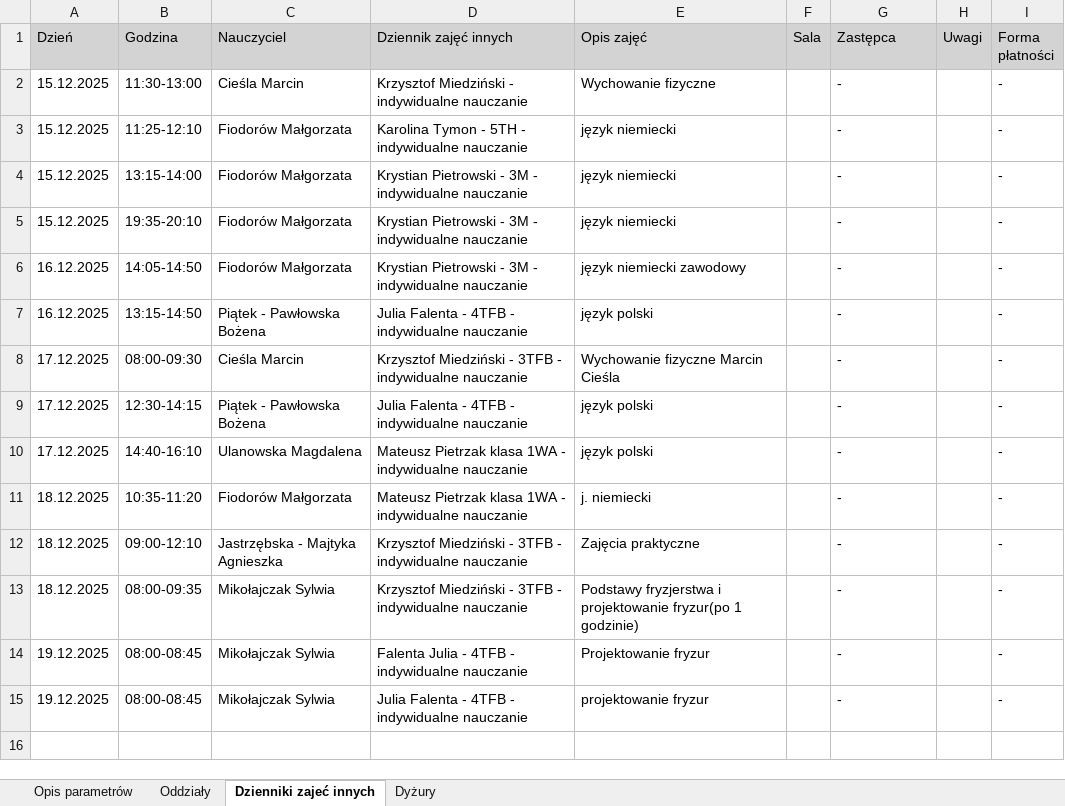
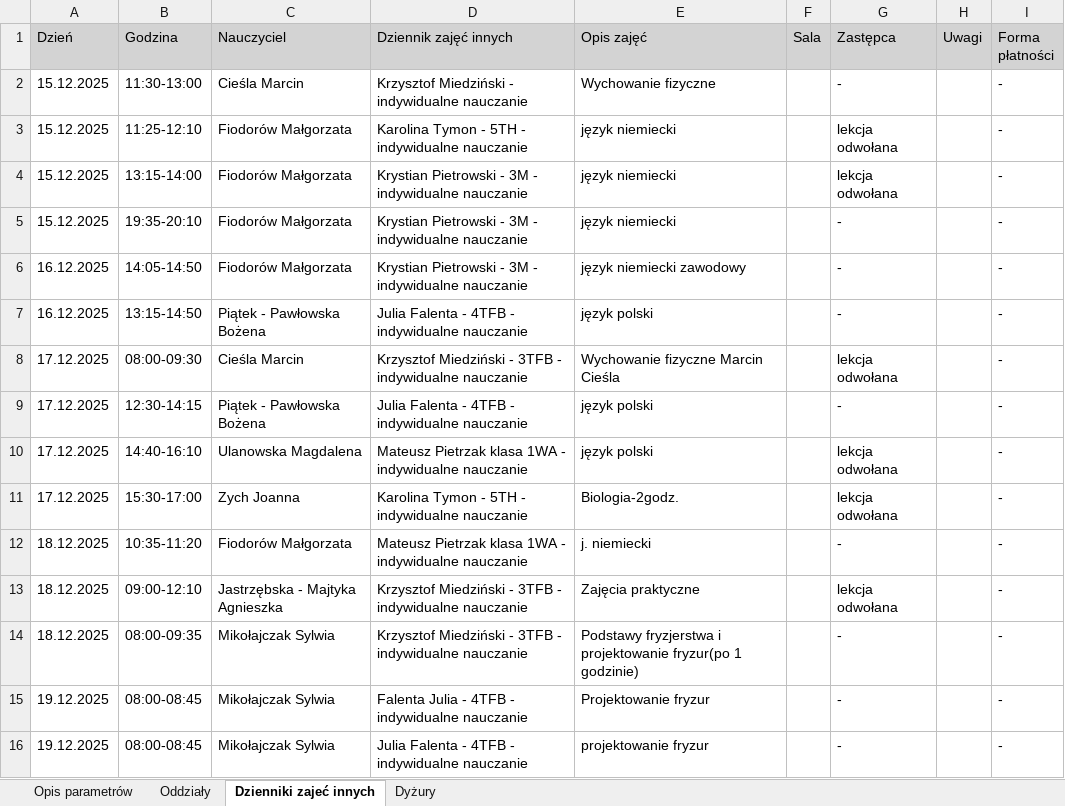
Before and after one commit to adeodatus11/zastepstwa, an Excel workbook: zastepstwa.xlsx, sheet Dzienniki zajeć innych, drawn as a sheet; values as stored, in another font and other column widths than the file's, no borders; addresses are those after the commit; the diff names each change by its address in the sheet, - before the commit and + after, or states it on an @@ line.

```diff
--- a/zastepstwa.xlsx (sheet Dzienniki zajeć innych)
+++ b/zastepstwa.xlsx (sheet Dzienniki zajeć innych)
-G3:G4 (Zastępca): -
+G3:G4 (Zastępca): lekcja odwołana
-G8 (Zastępca): -
+G8 (Zastępca): lekcja odwołana
-G10 (Zastępca): -
+G10 (Zastępca): lekcja odwołana
+row 11: 17.12.2025 | 15:30-17:00 | Zych Joanna | Karolina Tymon - 5TH - indywidualne nauczanie | Biologia-2godz. |  | lekcja odwołana |  | -
-G13 (Zastępca): -
+G13 (Zastępca): lekcja odwołana
```
Also changed, not shown: sheet Oddziały, sheet Dyżury, InformacjeOPrzeniesieniach.xlsx.
